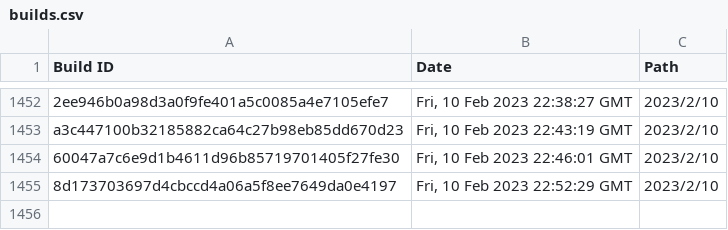
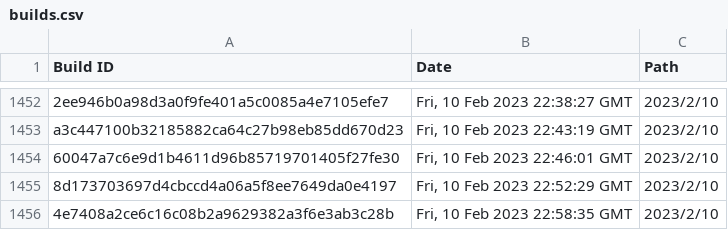
Before and after one commit to Discord-Build-Logger/Builds, a CSV file: builds.csv, drawn as a sheet; only a part is shown, gaps mark what is left out; the diff names each change by its address in the sheet, - before the commit and + after, or states it on an @@ line.

Commit message:
Add build: 4e7408a2ce6c16c08b2a9629382a3f6e3ab3c28b

```diff
--- a/builds.csv
+++ b/builds.csv
+row 1456: 4e7408a2ce6c16c08b2a9629382a3f6e3ab3c28b | Fri, 10 Feb 2023 22:58:35 GMT | 2023/2/10
```
Also changed, not shown: 2 other files.
